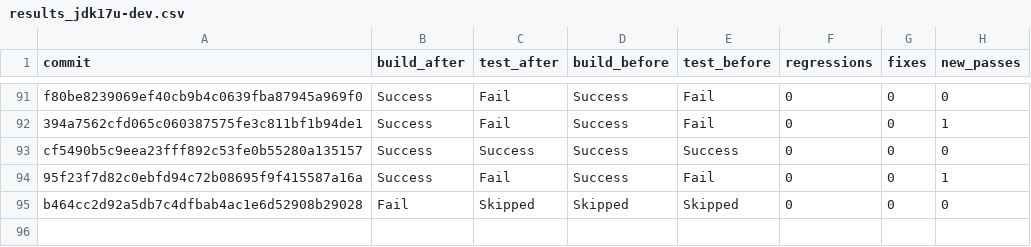
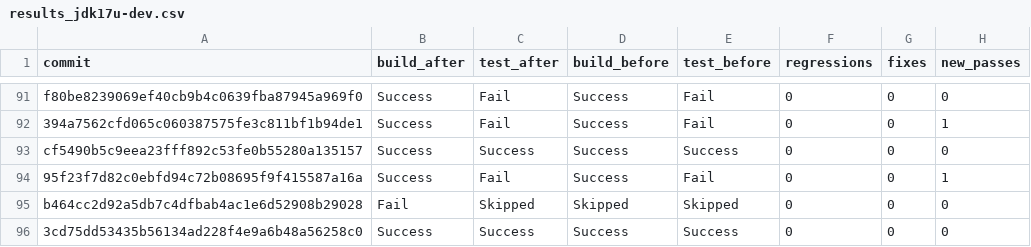
Before and after one commit to anush47/javabackports, a CSV file: results_jdk17u-dev.csv, drawn as a sheet; only a part is shown, gaps mark what is left out; the diff names each change by its address in the sheet, - before the commit and + after, or states it on an @@ line.

```diff
--- a/results_jdk17u-dev.csv
+++ b/results_jdk17u-dev.csv
+row 96: 3cd75dd53435b56134ad228f4e9a6b48a56258c0 | Success | Success | Success | Success | 0 | 0 | 0
```
Also changed, not shown: 1 other file.
